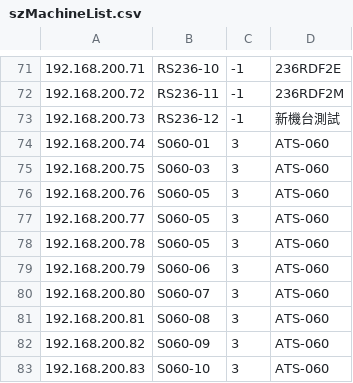
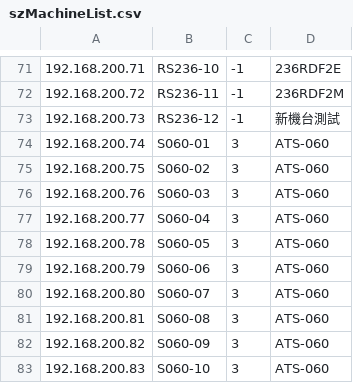
Before and after one commit to ZH8000/CommunicationServer, a CSV file: src/main/resources/szMachineList.csv, drawn as a sheet; only a part is shown, gaps mark what is left out.

```diff
--- a/src/main/resources/szMachineList.csv
+++ b/src/main/resources/szMachineList.csv
@@ -74,5 +74,5 @@
 192.168.200.74|S060-01|3|ATS-060|
-192.168.200.75|S060-03|3|ATS-060|
-192.168.200.76|S060-05|3|ATS-060|
-192.168.200.77|S060-05|3|ATS-060|
+192.168.200.75|S060-02|3|ATS-060|
+192.168.200.76|S060-03|3|ATS-060|
+192.168.200.77|S060-04|3|ATS-060|
 192.168.200.78|S060-05|3|ATS-060|
```
Also changed, not shown: src/main/resources/szAreaInfo.csv.
